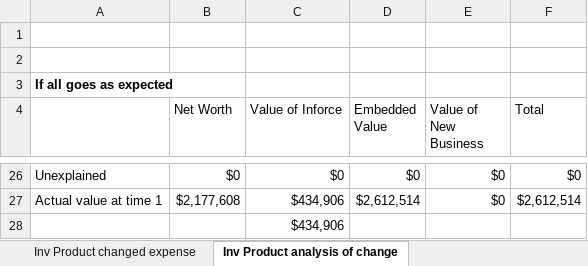
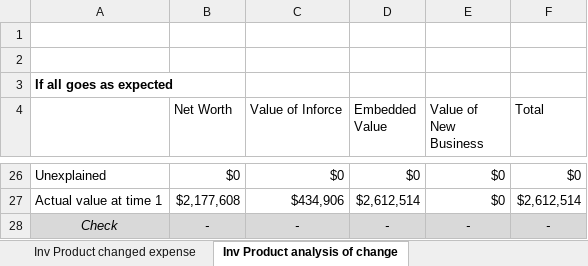
Before and after one commit to Vinc-zhu/my_file, an Excel workbook: LIRV/Textbook/LI&R Val S1 2020 M15 Examples.xlsx, sheet Inv Product analysis of change, drawn as a sheet; only a part is shown, gaps mark what is left out; values as stored, in another font and other column widths than the file's, no borders; removed rows and columns are numbered as before the commit, all else as after; the diff names each change by its address in the sheet, - before the commit and + after, or states it on an @@ line.

```diff
--- a/LIRV/Textbook/LI&R Val S1 2020 M15 Examples.xlsx (sheet Inv Product analysis of change)
+++ b/LIRV/Textbook/LI&R Val S1 2020 M15 Examples.xlsx (sheet Inv Product analysis of change)
-row 28:  |  | $434,906
+row 28: Check | - | - | - | - | -
```
Also changed, not shown: sheet Inv Product changed expense, sheet YRT, sheet Inv Product as expected, formulas that keep their value, LIRV/Textbook/LI&R Val S1 2020 M14 Exercise 14.11.xlsx, 31 other files.
